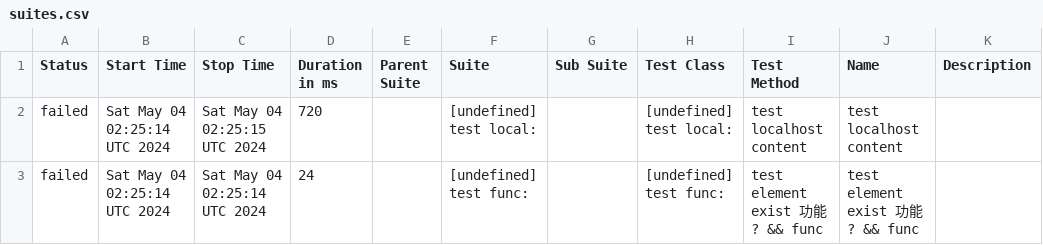
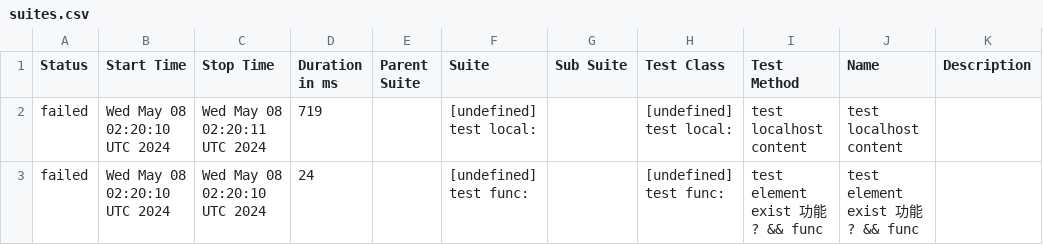
Before and after one commit to yusong-demo/integration-example, a CSV file: 8f90fc8115f9af156f193fa1d9f119c76fe99939/data/suites.csv, drawn as a sheet.

```diff
--- a/8f90fc8115f9af156f193fa1d9f119c76fe99939/data/suites.csv
+++ b/8f90fc8115f9af156f193fa1d9f119c76fe99939/data/suites.csv
@@ -1,3 +1,3 @@
 "Status","Start Time","Stop Time","Duration in ms","Parent Suite","Suite","Sub Suite","Test Class","Test Method","Name","Description"
-"failed","Sat May 04 02:25:14 UTC 2024","Sat May 04 02:25:15 UTC 2024","720","","[undefined] test local:","","[undefined] test local:","test localhost content","test localhost content",""
-"failed","Sat May 04 02:25:14 UTC 2024","Sat May 04 02:25:14 UTC 2024","24","","[undefined] test func:","","[undefined] test func:","test element exist 功能 ? && func","test element exist 功能 ? && func",""
+"failed","Wed May 08 02:20:10 UTC 2024","Wed May 08 02:20:11 UTC 2024","719","","[undefined] test local:","","[undefined] test local:","test localhost content","test localhost content",""
+"failed","Wed May 08 02:20:10 UTC 2024","Wed May 08 02:20:10 UTC 2024","24","","[undefined] test func:","","[undefined] test func:","test element exist 功能 ? && func","test element exist 功能 ? && func",""
```
Also changed, not shown: 23 other files.
